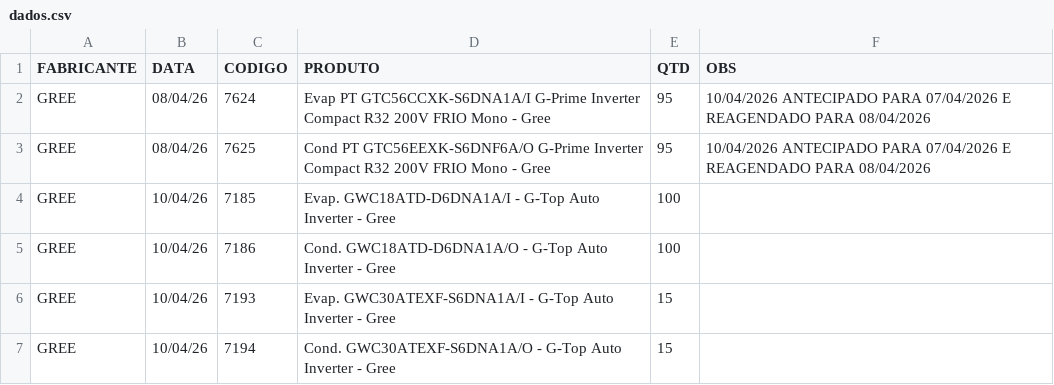
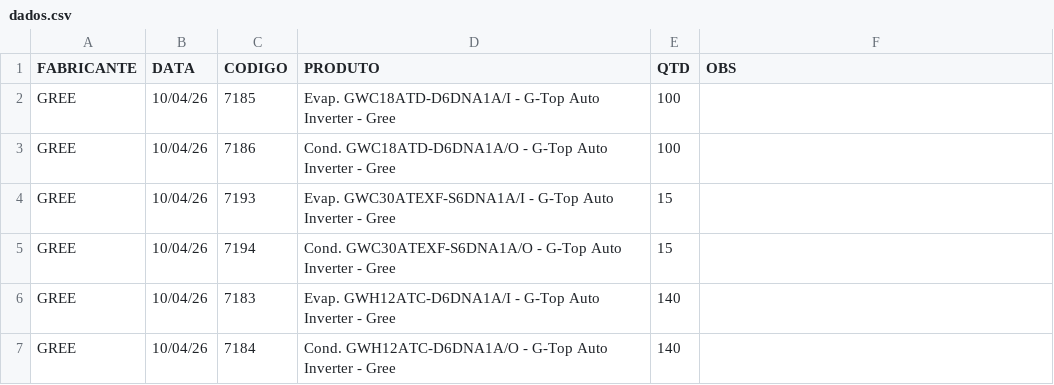
Before and after one commit to discomerciologistica/agendamentos, a CSV file: dados.csv, drawn as a sheet; only a part is shown; the shorter side is filled out with more unchanged rows.

Commit message:
Update dados.csv

```diff
--- a/dados.csv
+++ b/dados.csv
@@ -1,4 +1,2 @@
 FABRICANTE,DATA,CODIGO,PRODUTO,QTD,OBS
-GREE,08/04/26,7624,Evap PT GTC56CCXK-S6DNA1A/I G-Prime Inverter Compact R32 200V FRIO Mono - Gree,95,10/04/2026 ANTECIPADO PARA 07/04/2026 E REAGENDADO PARA 08/04/2026
-GREE,08/04/26,7625,Cond PT GTC56EEXK-S6DNF6A/O G-Prime Inverter Compact R32 200V FRIO Mono - Gree,95,10/04/2026 ANTECIPADO PARA 07/04/2026 E REAGENDADO PARA 08/04/2026
 GREE,10/04/26,7185,Evap. GWC18ATD-D6DNA1A/I - G-Top Auto Inverter - Gree,100,
```
